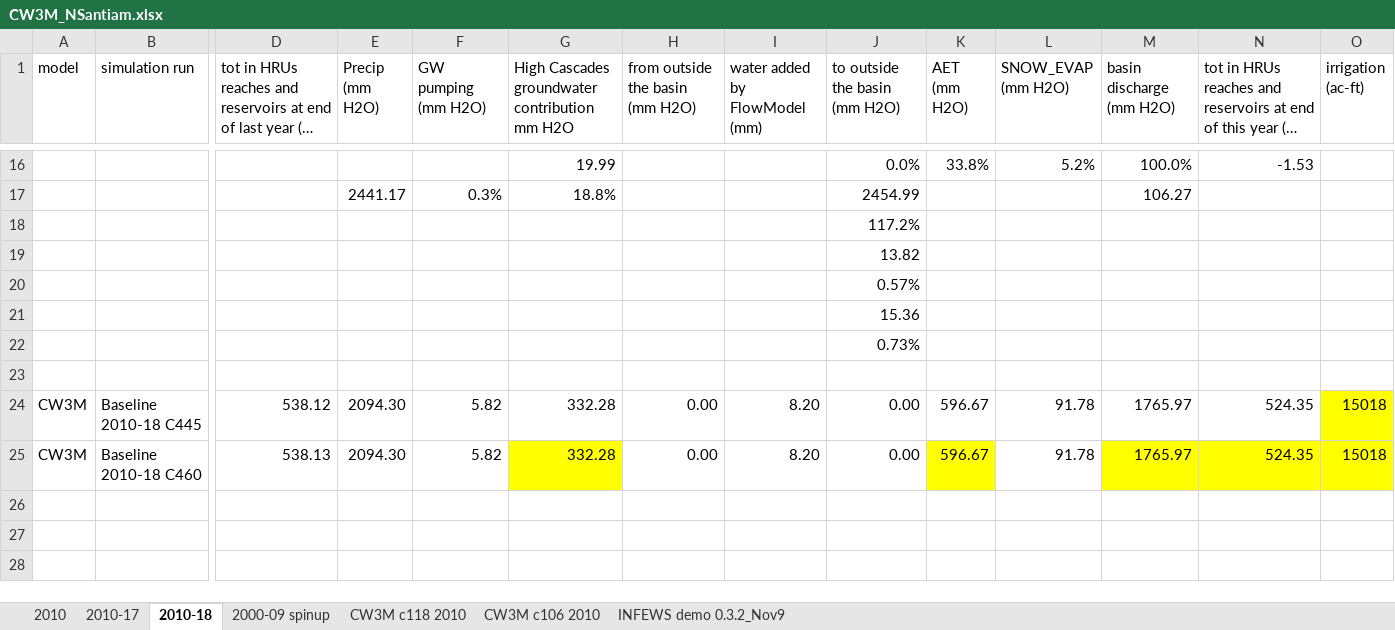
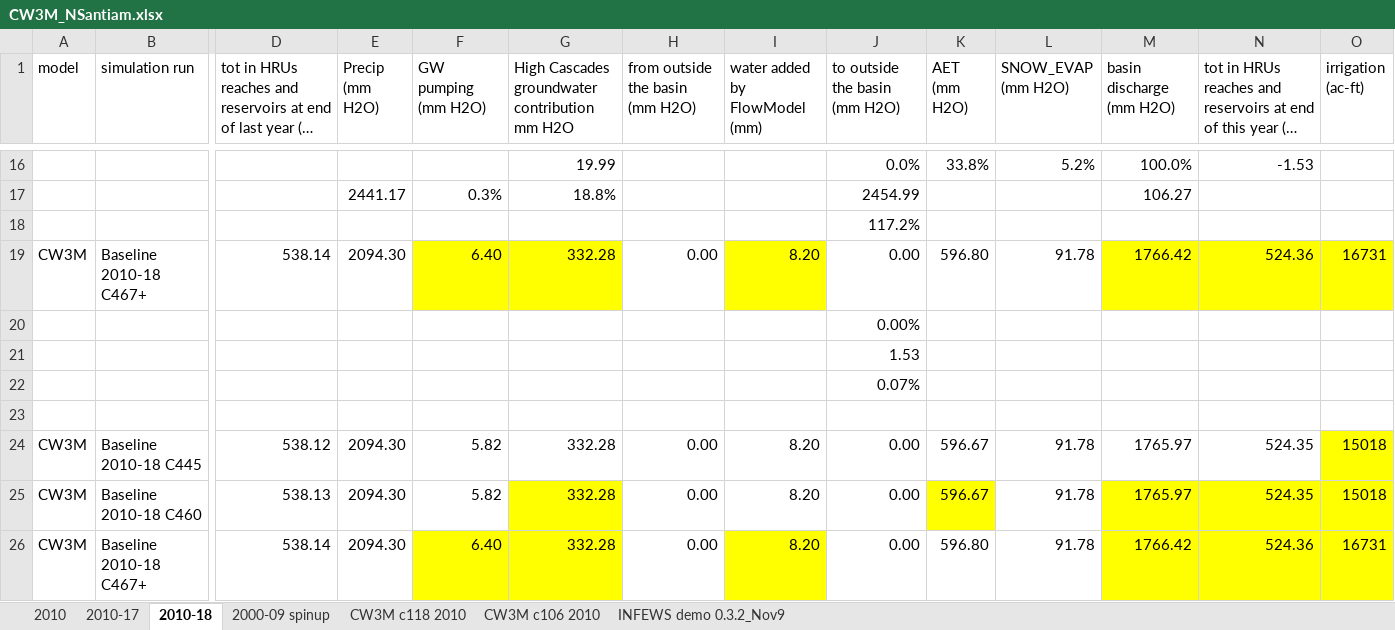
Before and after one commit to DavidConklin1947/CW3M, an Excel workbook: DataCW3M/RegressionTesting/CW3M_NSantiam.xlsx, sheet 2010-18, drawn as a sheet; only a part is shown, gaps mark what is left out; long unchanged cells end in …; values as stored, in another font and other column widths than the file's, no borders; removed rows and columns are numbered as before the commit, all else as after; rows hold the shown columns only; the diff names each change by its address in the sheet, - before the commit and + after, or states it on an @@ line.

```diff
--- a/DataCW3M/RegressionTesting/CW3M_NSantiam.xlsx (sheet 2010-18)
+++ b/DataCW3M/RegressionTesting/CW3M_NSantiam.xlsx (sheet 2010-18)
-row 19:  |  |  |  |  |  |  |  | 13.82
+row 19: CW3M | Baseline 2010-18 C467+ | 538.14 | 2094.30 | 6.40 | 332.28 | 0.00 | 8.20 | 0.00 | 596.80 | 91.78 | 1766.42 | 524.36 | 16731
-J20 (to outside the basin (mm H2O)): 0.57%
+J20 (to outside the basin (mm H2O)): 0.00%
-J21 (to outside the basin (mm H2O)): 15.36
+J21 (to outside the basin (mm H2O)): 1.53
-J22 (to outside the basin (mm H2O)): 0.73%
+J22 (to outside the basin (mm H2O)): 0.07%
+row 26: CW3M | Baseline 2010-18 C467+ | 538.14 | 2094.30 | 6.40 | 332.28 | 0.00 | 8.20 | 0.00 | 596.80 | 91.78 | 1766.42 | 524.36 | 16731
```
Also changed, not shown: DataCW3M/RegressionTesting/CW3M_McKenzie.xlsx, 4 other files.
